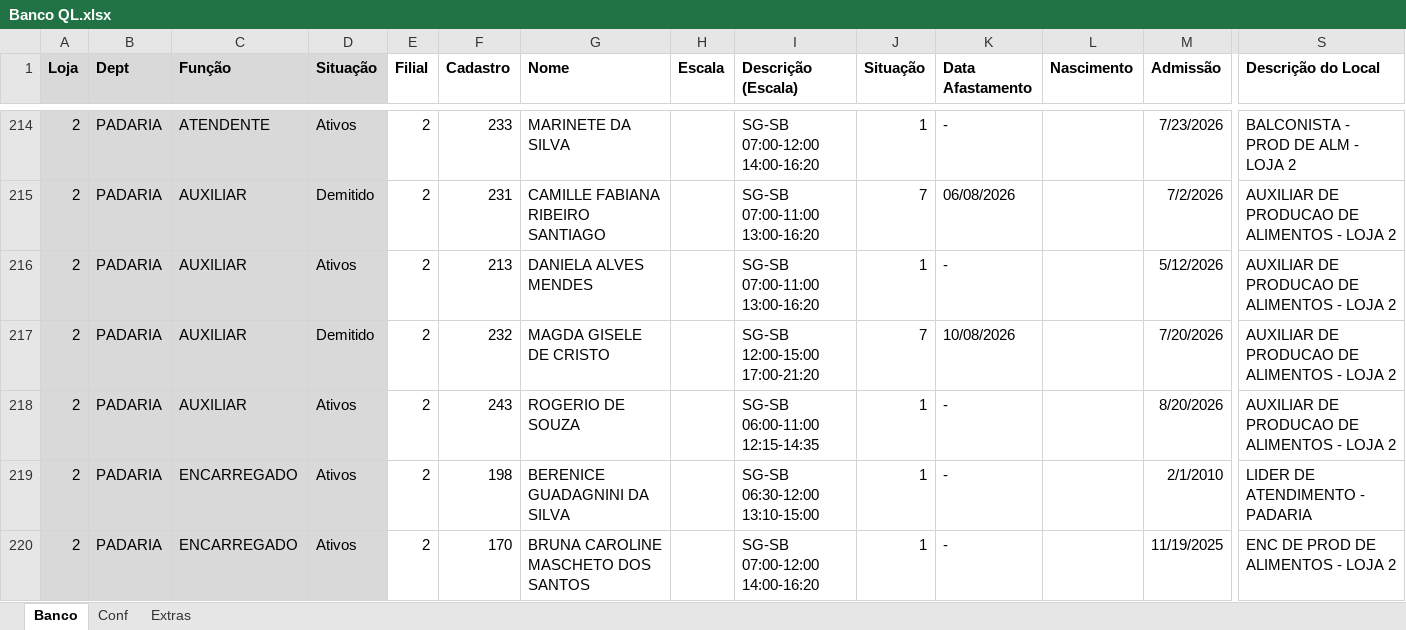
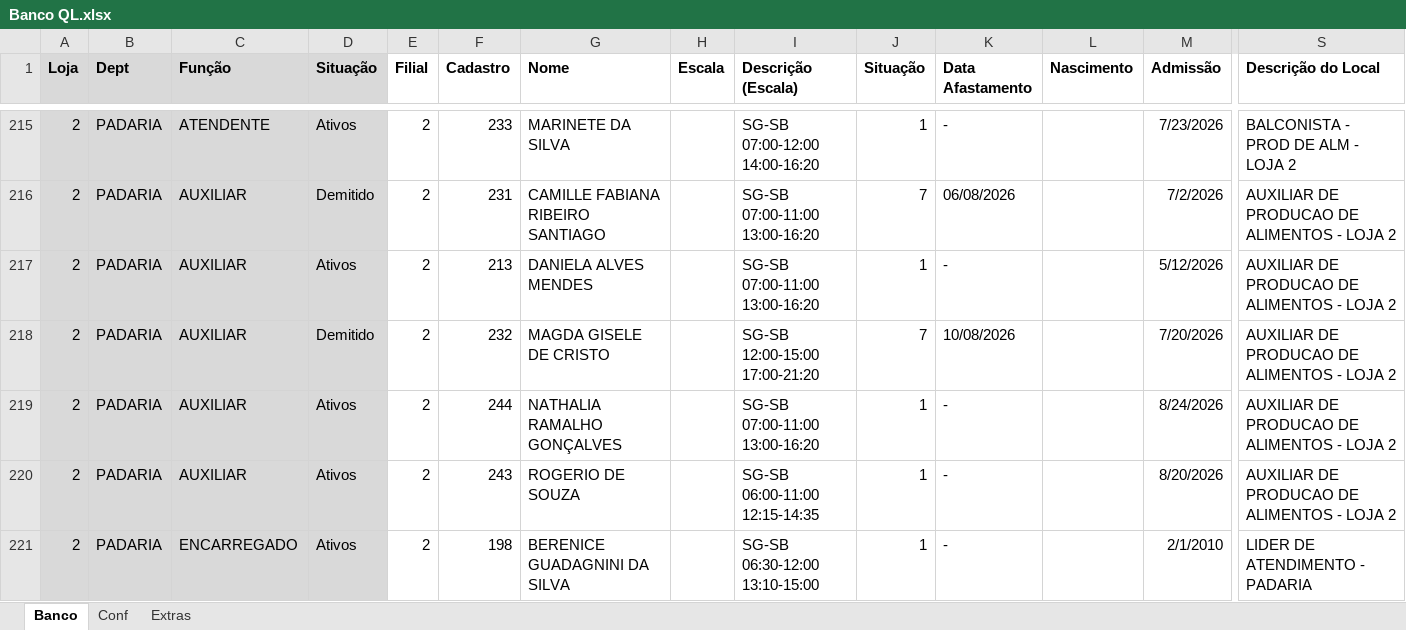
Before and after one commit to Molicenter/Quadro-Lotacao-Lojas, an Excel workbook: Banco QL.xlsx, sheet Banco, drawn as a sheet; only a part is shown, gaps mark what is left out; the shorter side is filled out with more unchanged rows; values as stored, in another font and other column widths than the file's, no borders; rows hold the shown columns only; the diff covers the shown part only; the diff names each change by its address in the sheet, - before the commit and + after, or states it on an @@ line.

```diff
--- a/Banco QL.xlsx (sheet Banco)
+++ b/Banco QL.xlsx (sheet Banco)
+row 219: 2 | PADARIA | AUXILIAR | Ativos | 2 | 244 | NATHALIA RAMALHO GONÇALVES |  | SG-SB 07:00-11:00 13:00-16:20 | 1 | - |  | 8/24/2026 | AUXILIAR DE PRODUCAO DE ALIMENTOS - LOJA 2
```
Also changed, not shown: 9 added rows, 11 removed rows, 1 moved row and 36 edited cells elsewhere in this sheet, formulas that keep their value.
